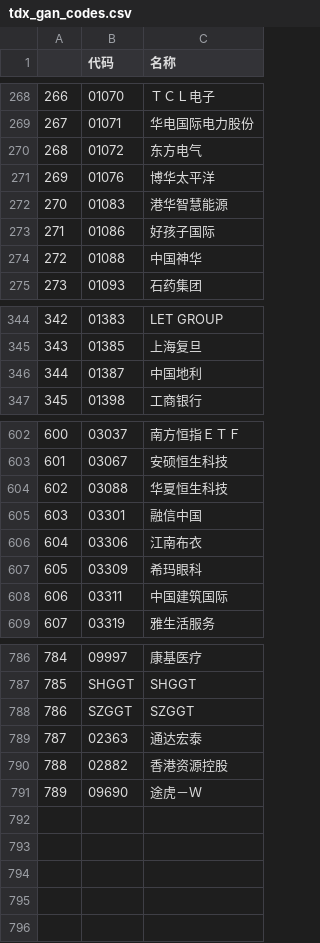
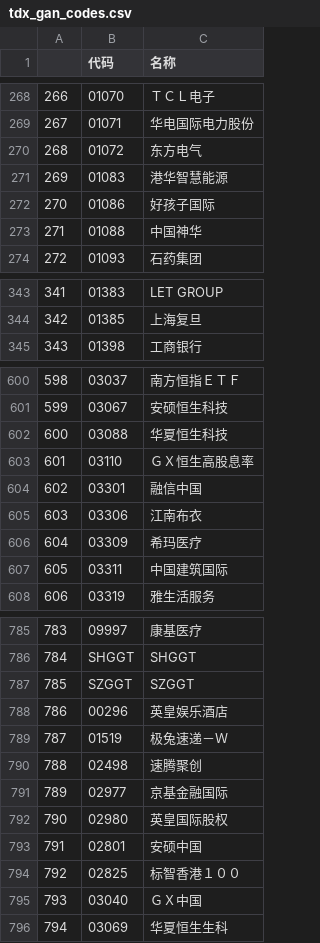
Before and after one commit to nessessary/autoxd, a CSV file: autoxd/datas/tdx_gan_codes.csv, drawn as a sheet; only a part is shown, gaps mark what is left out; removed rows and columns are numbered as before the commit, all else as after; the diff covers the shown part only; the diff names each change by its address in the sheet, - before the commit and + after, or states it on an @@ line.

```diff
--- a/autoxd/datas/tdx_gan_codes.csv
+++ b/autoxd/datas/tdx_gan_codes.csv
-row 271: 269 | 01076 | 博华太平洋
@@ column A renumbered between rows 271 and 787 @@
-row 346: 344 | 01387 | 中国地利
+row 603: 601 | 03110 | ＧＸ恒生高股息率
-C606 (名称): 希玛眼科
+C606 (名称): 希玛医疗
@@ row 789 moved to row 546: 544 @@
-row 790: 788 | 02882 | 香港资源控股
@@ row 791 moved to row 745: 743 @@
+row 788: 786 | 00296 | 英皇娱乐酒店
+row 789: 787 | 01519 | 极兔速递－Ｗ
+row 790: 788 | 02498 | 速腾聚创
+row 791: 789 | 02977 | 京基金融国际
+row 792: 790 | 02980 | 英皇国际股权
+row 793: 791 | 02801 | 安硕中国
+row 794: 792 | 02825 | 标智香港１００
+row 795: 793 | 03040 | ＧＸ中国
+row 796: 794 | 03069 | 华夏恒生生科
```
Also changed, not shown: 2 added rows, 4 removed rows and 5 edited cells elsewhere in this file, autoxd/datas/tdx_beizhen_codes.csv, autoxd/datas/tdx_codes.csv, 4 other files.
